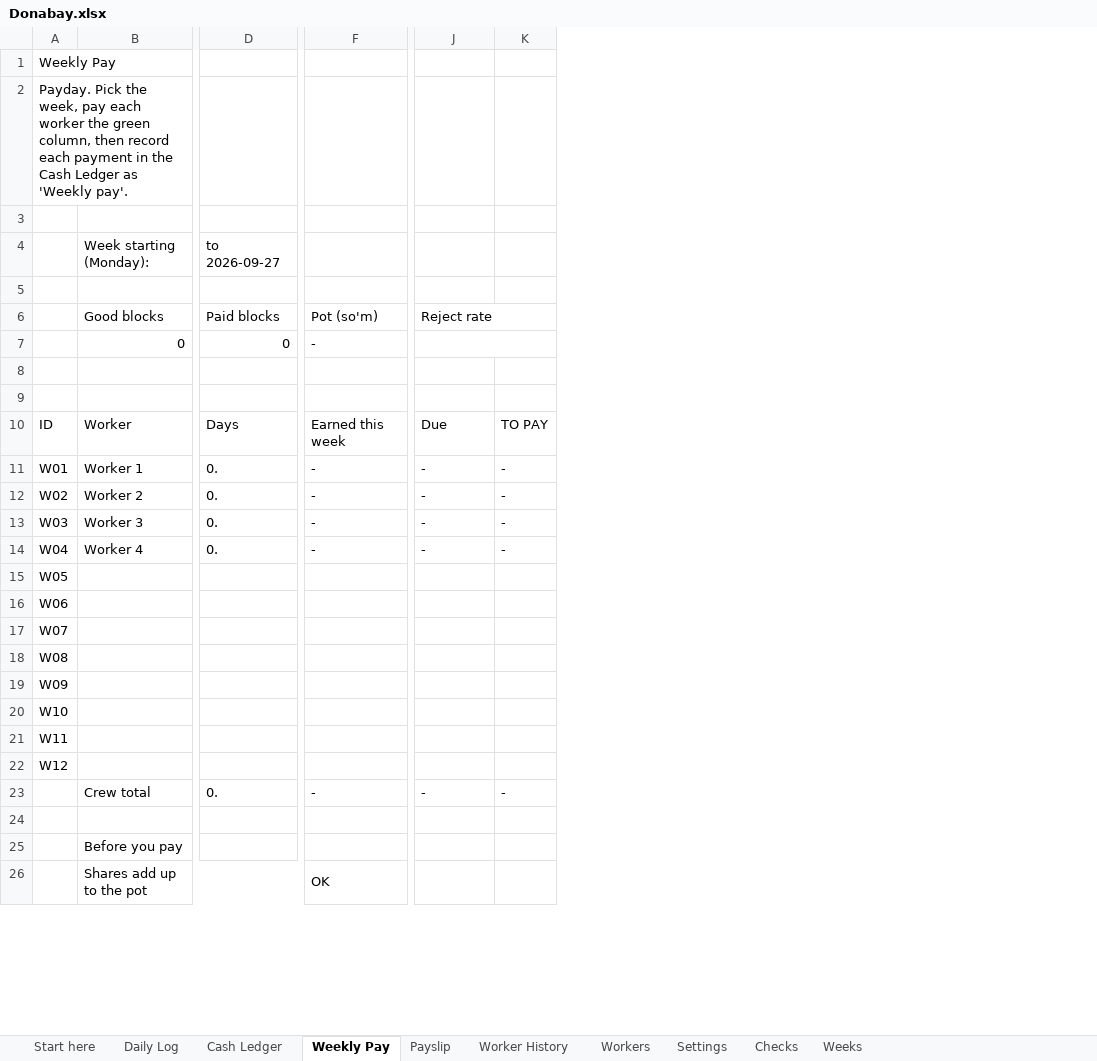
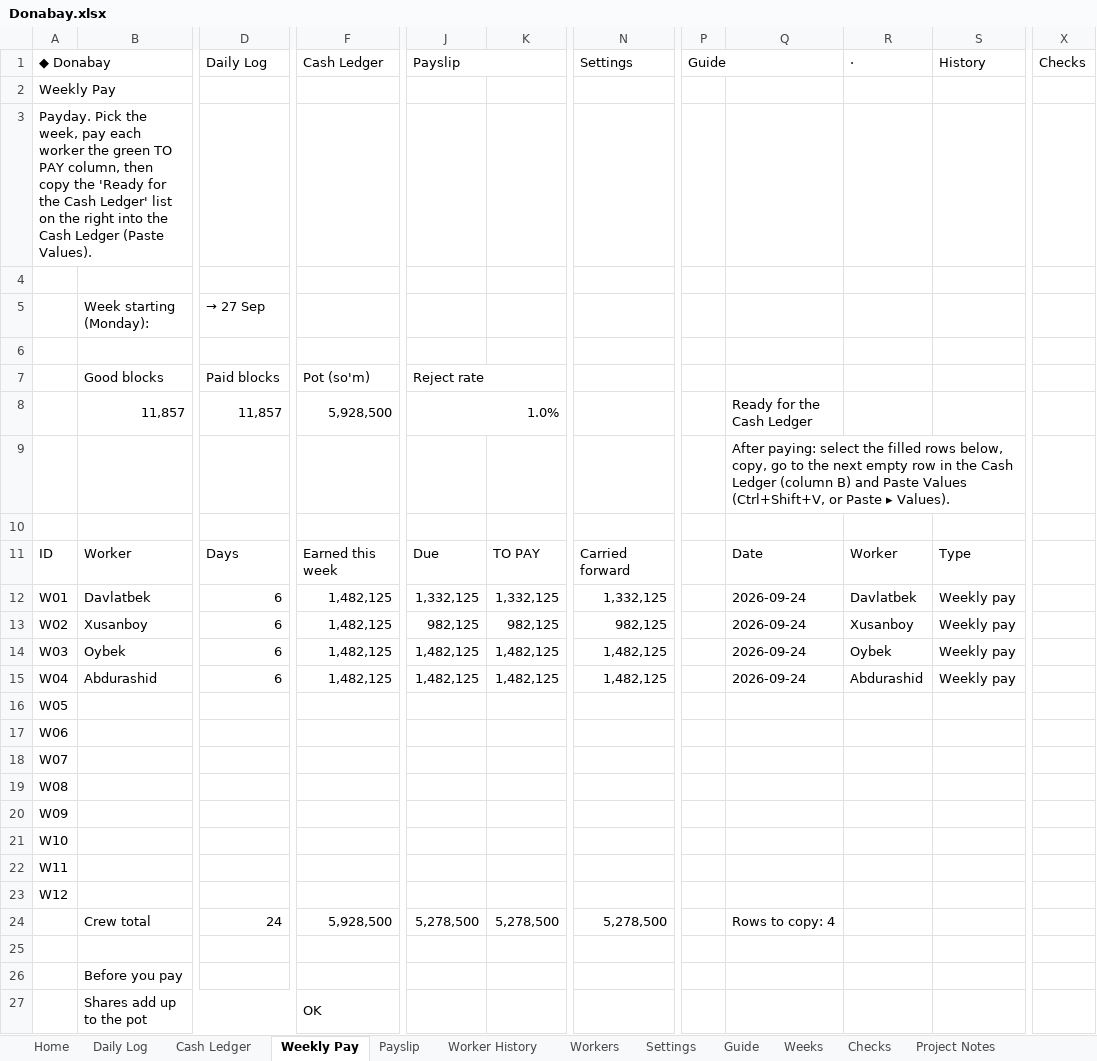
Before and after one commit to azizdadabaev/AkhiSal, an Excel workbook: Donabay.xlsx, sheet Weekly Pay, drawn as a sheet; only a part is shown, gaps mark what is left out; values as stored, in another font and other column widths than the file's, no cell formats; conditional formats not drawn; removed rows and columns are numbered as before the commit, all else as after; rows hold the shown columns only; the diff covers the shown part only; the diff names each change by its address in the sheet, - before the commit and + after, or states it on an @@ line.

```diff
--- a/Donabay.xlsx (sheet Weekly Pay)
+++ b/Donabay.xlsx (sheet Weekly Pay)
-sheet tab: Start here
+sheet tab: Guide
+sheet tab: Home
+sheet tab: Project Notes
@@ sheet tab order changed: Home | Daily Log | Cash Ledger | Weekly Pay | Payslip | Worker History | Workers | Settings | Guide | Weeks | Checks | Project Notes @@
-column D, rows 4-6: to 2026-09-27 |  | Paid blocks; rows 10-23: Days | 0. | 0. | 0. | 0. |  |  |  |  |  |  |  |  | 0.
+column D, rows 5-7: → 27 Sep |  | Paid blocks; rows 11-24: Days | 6 | 6 | 6 | 6 |  |  |  |  |  |  |  |  | 24
-column K, rows 10-23: TO PAY | - | - | - | - |  |  |  |  |  |  |  |  | -
+column K, rows 11-24: TO PAY | 1,332,125 | 982,125 | 1,482,125 | 1,482,125 |  |  |  |  |  |  |  |  | 5,278,500
+column N, rows 11-24: Carried forward | 1,332,125 | 982,125 | 1,482,125 | 1,482,125 |  |  |  |  |  |  |  |  | 5,278,500
+column P, empty
+column Q, rows 9-24: After paying: select the filled rows below, copy, go to the next empty row in the Cash Ledger (column B) and Paste Values (Ctrl+Shift+V, or Paste ▸ Values). |  | Date | 2026-09-24 | 2026-09-24 | 2026-09-24 | 2026-09-24 |  |  |  |  |  |  |  |  | Rows to copy: 4
+column R, rows 11-15: Worker | Davlatbek | Xusanboy | Oybek | Abdurashid
+column S, rows 11-15: Type | Weekly pay | Weekly pay | Weekly pay | Weekly pay
+column X, empty
+row 1: ◆ Donabay |  | Daily Log | Cash Ledger | Payslip |  | Settings | Guide |  | · | History | Checks
-A3: …the green column, then record each payment in the Cash Ledger as 'Weekly pay'.
+A3: …the green TO PAY column, then copy the 'Ready for the Cash Ledger' list on the right into the Cash Ledger (Paste Values).
-row 7:  | 0 | 0 | -
+row 8:  | 11,857 | 11,857 | 5,928,500 | 1.0% |  |  |  | Ready for the Cash Ledger
-B12: Worker 1
+B12: Davlatbek
-F12:F15: -
+F12:F15: 1,482,125
-J12: -
+J12: 1,332,125
-B13: Worker 2
+B13: Xusanboy
-J13: -
+J13: 982,125
-B14: Worker 3
+B14: Oybek
-J14:J15: -
+J14:J15: 1,482,125
-B15: Worker 4
+B15: Abdurashid
-F24: -
+F24: 5,928,500
-J24: -
+J24: 5,278,500
```
Also changed, not shown: 5 added columns, 3 removed columns and 9 edited cells elsewhere in this sheet, sheet Daily Log, sheet Weeks, sheet Worker History, sheet Cash Ledger, sheet Payslip, sheet Settings, 3 more sheets, cell formats, formulas that keep their value, hidden cells, charts or pictures, 5 other files.
